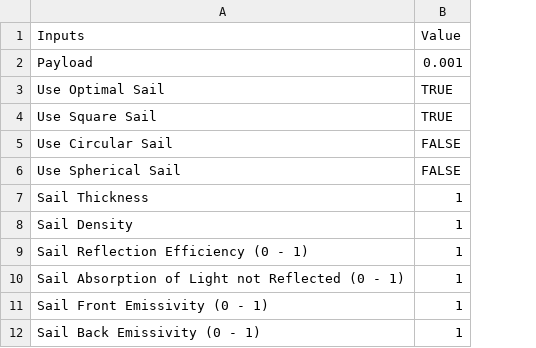
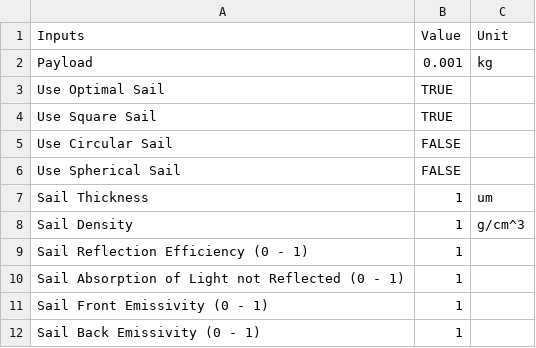
Before and after one commit to geg58/laser-propulsion-calculator, a CSV file: laser_propulsion_calculations_import_template.csv, drawn as a sheet; only a part is shown; the diff names each change by its address in the sheet, - before the commit and + after, or states it on an @@ line.

```diff
--- a/laser_propulsion_calculations_import_template.csv
+++ b/laser_propulsion_calculations_import_template.csv
+column C, rows 1-8: Unit | kg |  |  |  |  | um | g/cm^3
```
Also changed, not shown: 4 other files.
